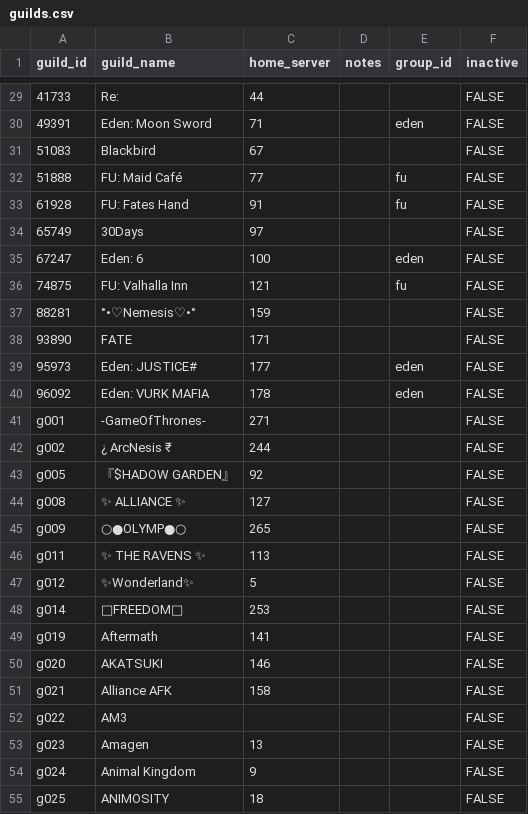
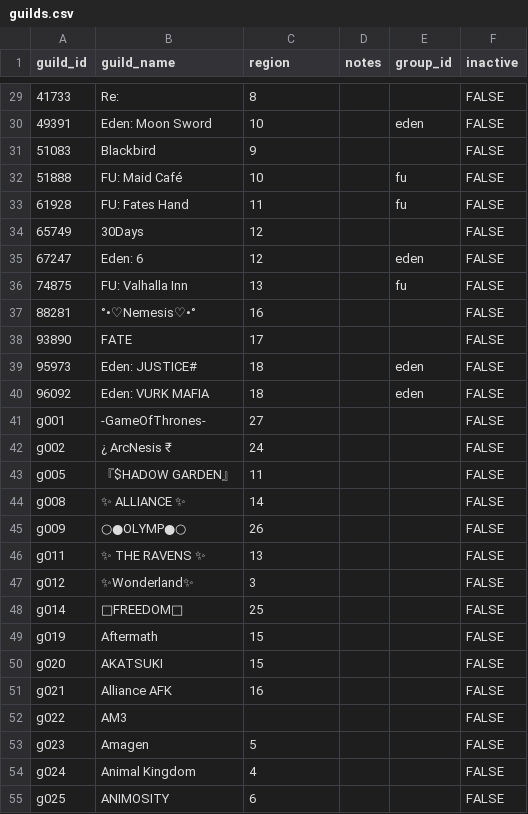
Before and after one commit to IDKTrout/eden-rankings, a CSV file: src/data/guilds.csv, drawn as a sheet; only a part is shown, gaps mark what is left out; the diff covers the shown part only.

```diff
--- a/src/data/guilds.csv
+++ b/src/data/guilds.csv
@@ -1 +1 @@
-guild_id,guild_name,home_server,notes,group_id,inactive
+guild_id,guild_name,region,notes,group_id,inactive
@@ -29,27 +29,27 @@ guild_id,guild_name,home_server,notes,group_id,inactive
-41733,Re:,44,,,FALSE
-49391,Eden: Moon Sword,71,,eden,FALSE
-51083,Blackbird,67,,,FALSE
-51888,FU: Maid Café,77,,fu,FALSE
-61928,FU: Fates Hand,91,,fu,FALSE
-65749,30Days,97,,,FALSE
-67247,Eden: 6,100,,eden,FALSE
-74875,FU: Valhalla Inn,121,,fu,FALSE
-88281,°•♡Nemesis♡•°,159,,,FALSE
-93890,FATE,171,,,FALSE
-95973,Eden: JUSTICE#,177,,eden,FALSE
-96092,Eden: VURK MAFIA,178,,eden,FALSE
-g001,-GameOfThrones-,271,,,FALSE
-g002,¿ ArcNesis ₹,244,,,FALSE
-g005,『$HADOW GARDEN』,92,,,FALSE
-g008,✨ ALLIANCE ✨,127,,,FALSE
-g009,○●OLYMP●○,265,,,FALSE
-g011,✨ THE RAVENS ✨,113,,,FALSE
-g012,✨Wonderland✨,5,,,FALSE
-g014,💎FREEDOM💎,253,,,FALSE
-g019,Aftermath,141,,,FALSE
-g020,AKATSUKI,146,,,FALSE
-g021,Alliance AFK,158,,,FALSE
+41733,Re:,8,,,FALSE
+49391,Eden: Moon Sword,10,,eden,FALSE
+51083,Blackbird,9,,,FALSE
+51888,FU: Maid Café,10,,fu,FALSE
+61928,FU: Fates Hand,11,,fu,FALSE
+65749,30Days,12,,,FALSE
+67247,Eden: 6,12,,eden,FALSE
+74875,FU: Valhalla Inn,13,,fu,FALSE
+88281,°•♡Nemesis♡•°,16,,,FALSE
+93890,FATE,17,,,FALSE
+95973,Eden: JUSTICE#,18,,eden,FALSE
+96092,Eden: VURK MAFIA,18,,eden,FALSE
+g001,-GameOfThrones-,27,,,FALSE
+g002,¿ ArcNesis ₹,24,,,FALSE
+g005,『$HADOW GARDEN』,11,,,FALSE
+g008,✨ ALLIANCE ✨,14,,,FALSE
+g009,○●OLYMP●○,26,,,FALSE
+g011,✨ THE RAVENS ✨,13,,,FALSE
+g012,✨Wonderland✨,3,,,FALSE
+g014,💎FREEDOM💎,25,,,FALSE
+g019,Aftermath,15,,,FALSE
+g020,AKATSUKI,15,,,FALSE
+g021,Alliance AFK,16,,,FALSE
 g022,AM3,,,,FALSE
-g023,Amagen,13,,,FALSE
-g024,Animal Kingdom,9,,,FALSE
-g025,ANIMOSITY,18,,,FALSE
+g023,Amagen,5,,,FALSE
+g024,Animal Kingdom,4,,,FALSE
+g025,ANIMOSITY,6,,,FALSE
```
Also changed, not shown: 124 edited cells elsewhere in this file, src/data/abex_rankings.csv, 15 other files.
